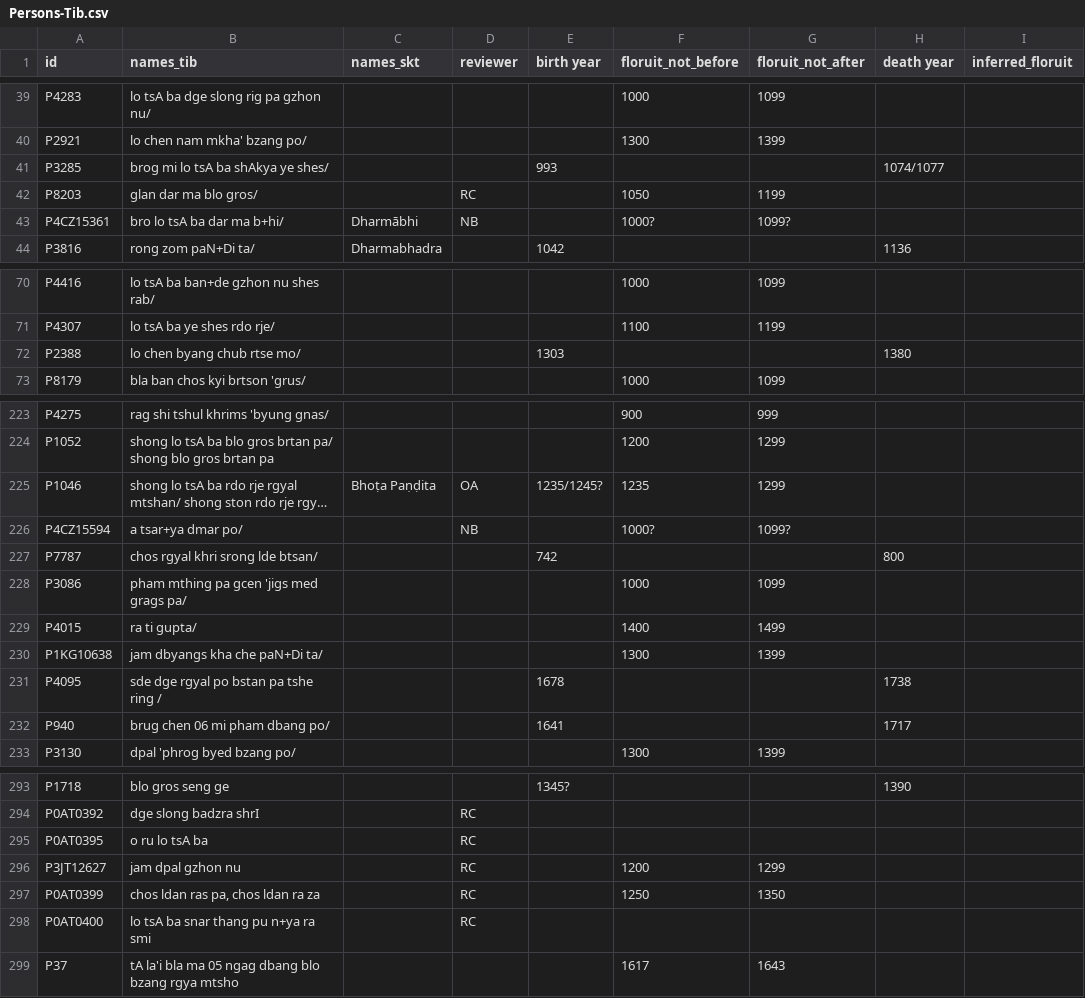
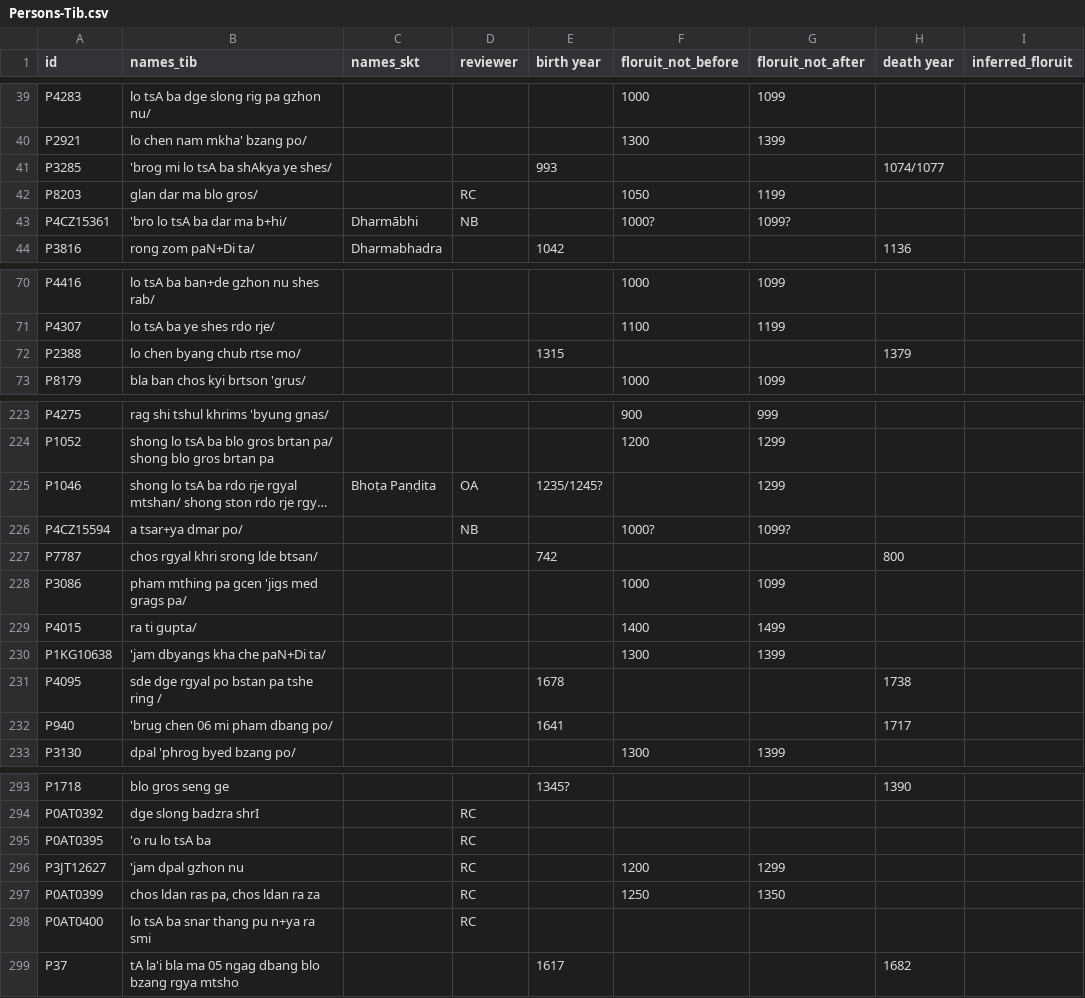
Before and after one commit to eroux/IATTC, a CSV file: csv/Persons-Tib.csv, drawn as a sheet; only a part is shown, gaps mark what is left out; long unchanged cells end in …; the diff covers the shown part only; the diff names each change by its address in the sheet, - before the commit and + after, or states it on an @@ line.

Commit message:
update data and script

```diff
--- a/csv/Persons-Tib.csv
+++ b/csv/Persons-Tib.csv
-B41 (names_tib): brog mi lo tsA ba shAkya ye shes/
+B41 (names_tib): 'brog mi lo tsA ba shAkya ye shes/
-B43 (names_tib): bro lo tsA ba dar ma b+hi/
+B43 (names_tib): 'bro lo tsA ba dar ma b+hi/
-E72 (birth year): 1303
+E72 (birth year): 1315
-H72 (death year): 1380
+H72 (death year): 1379
-F225 (floruit_not_before): 1235
+F225 (floruit_not_before): (empty)
-B230 (names_tib): jam dbyangs kha che paN+Di ta/
+B230 (names_tib): 'jam dbyangs kha che paN+Di ta/
-B232 (names_tib): brug chen 06 mi pham dbang po/
+B232 (names_tib): 'brug chen 06 mi pham dbang po/
-B295 (names_tib): o ru lo tsA ba
+B295 (names_tib): 'o ru lo tsA ba
-B296 (names_tib): jam dpal gzhon nu
+B296 (names_tib): 'jam dpal gzhon nu
-E299 (birth year): (empty)
+E299 (birth year): 1617
-F299 (floruit_not_before): 1617
+F299 (floruit_not_before): (empty)
-G299 (floruit_not_after): 1643
+G299 (floruit_not_after): (empty)
-H299 (death year): (empty)
+H299 (death year): 1682
```
Also changed, not shown: 16 edited cells elsewhere in this file, csv/Persons-Ind.csv, 2 other files.
